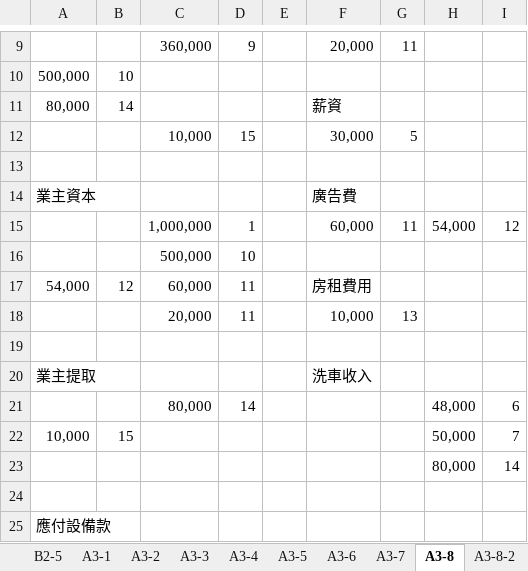
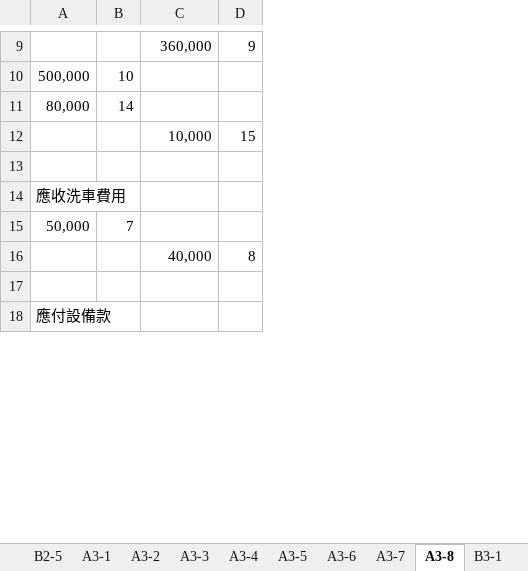
Before and after one commit to 40843245/Financial, an Excel workbook: studying/accounting/exercise/accounting exercise.xlsx, sheet A3-8, drawn as a sheet; only a part is shown, gaps mark what is left out; values as stored, in another font and other column widths than the file's, no borders; removed rows and columns are numbered as before the commit, all else as after; the diff covers the shown part only; the diff names each change by its address in the sheet, - before the commit and + after, or states it on an @@ line.

```diff
--- a/studying/accounting/exercise/accounting exercise.xlsx (sheet A3-8)
+++ b/studying/accounting/exercise/accounting exercise.xlsx (sheet A3-8)
-sheet tab: A3-8-2
-column E, empty
-column F, rows 9-14: 20,000 |  | 薪資 | 30,000 |  | 廣告費
-column G, rows 9-12: 11 |  |  | 5
-column H, row 23: 80,000
-column I, row 23: 14
-A14: 業主資本
+A14: 應收洗車費用
@@ row 15 moved to row 30: 1,000,000 @@
@@ row 16 moved to row 31: 500,000 @@
@@ row 17 moved to row 32: 54,000 @@
@@ row 18 moved to row 33: 20,000 @@
-row 15: (empty)
+row 15: 50,000 | 7
@@ row 20 moved to row 35: 業主提取 @@
@@ row 21 moved to row 42: 80,000 @@
@@ row 22 moved to row 37: 10,000 @@
-C16: (empty)
+C16: 40,000
-D16: (empty)
+D16: 8
```
Also changed, not shown: 29 added rows, 3 removed rows, 3 moved rows and 8 edited cells elsewhere in this sheet, sheet A4-6, formulas that keep their value.
